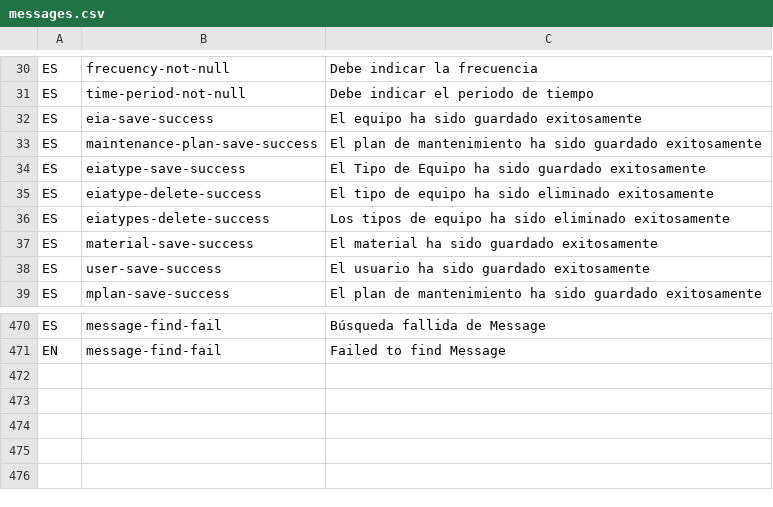
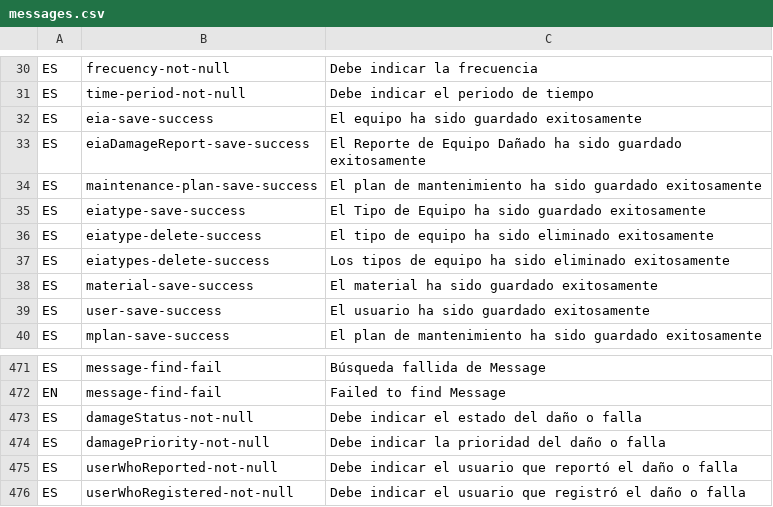
Before and after one commit to idbcgroup/GMH, a CSV file: ejb/src/main/resources/messages.csv, drawn as a sheet; only a part is shown, gaps mark what is left out.

Commit message:
agregados mensajes y strings  a los csv para los titulos y mensajes de los componentes del subtab de reportes de equipos dañados

```diff
--- a/ejb/src/main/resources/messages.csv
+++ b/ejb/src/main/resources/messages.csv
@@ -32,2 +32,3 @@ ES,time-period-not-null,Debe indicar el periodo de tiempo
 ES,eia-save-success,El equipo ha sido guardado exitosamente
+ES,eiaDamageReport-save-success,El Reporte de Equipo Dañado ha sido guardado exitosamente
 ES,maintenance-plan-save-success,El plan de mantenimiento ha sido guardado exitosamente
@@ -471 +472,5 @@ ES,message-find-fail,Búsqueda fallida de Message
 EN,message-find-fail,Failed to find Message
+ES,damageStatus-not-null,Debe indicar el estado del daño o falla
+ES,damagePriority-not-null,Debe indicar la prioridad del daño o falla
+ES,userWhoReported-not-null,Debe indicar el usuario que reportó el daño o falla
+ES,userWhoRegistered-not-null,Debe indicar el usuario que registró el daño o falla
```
Also changed, not shown: ejb/src/main/resources/uistrings.csv, 3 other files.
